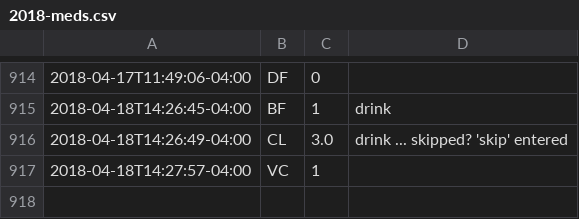
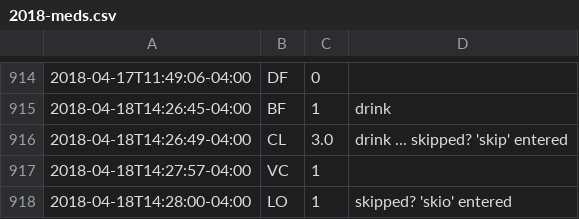
Before and after one commit to gmkarl/todo, a CSV file: Routine/meds/2018-meds.csv, drawn as a sheet; only a part is shown, gaps mark what is left out; the diff names each change by its address in the sheet, - before the commit and + after, or states it on an @@ line.

Commit message:
meds LO 1

```diff
--- a/Routine/meds/2018-meds.csv
+++ b/Routine/meds/2018-meds.csv
+row 918: 2018-04-18T14:28:00-04:00 | LO | 1 | skipped? 'skio' entered
```
